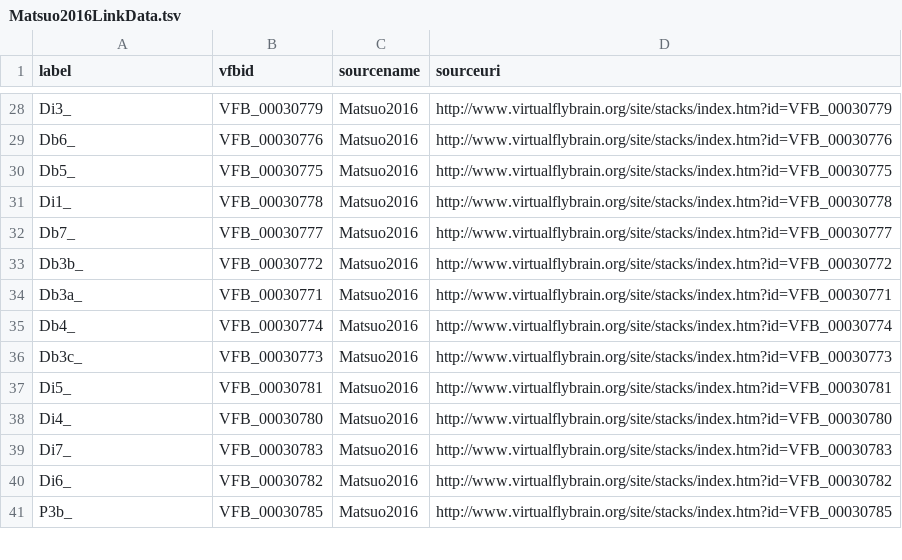
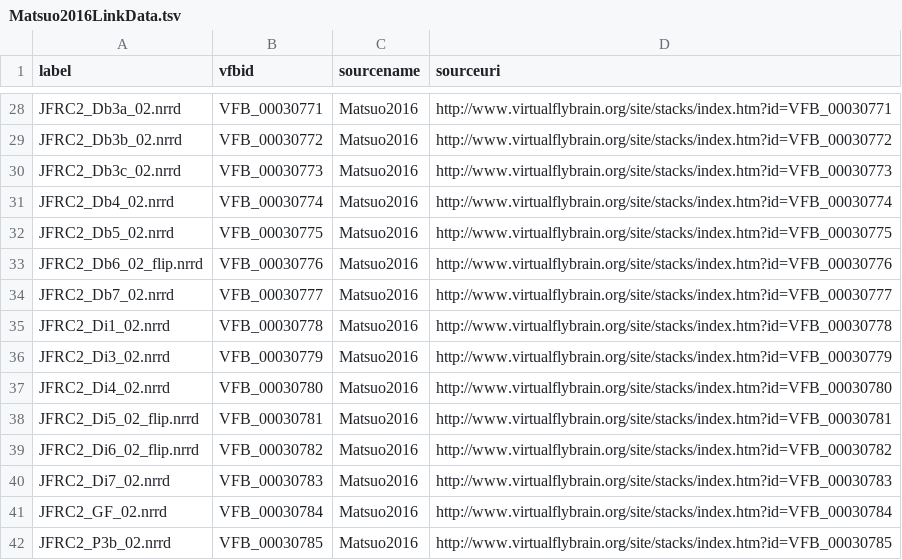
Before and after one commit to VirtualFlyBrain/StackLoader, a TSV file: history/Matsuo2016LinkData.tsv, drawn as a sheet; only a part is shown, gaps mark what is left out; removed rows and columns are numbered as before the commit, all else as after; the diff covers the shown part only; the diff names each change by its address in the sheet, - before the commit and + after, or states it on an @@ line.

```diff
--- a/history/Matsuo2016LinkData.tsv
+++ b/history/Matsuo2016LinkData.tsv
-A28 (label): Di3_
+A28 (label): JFRC2_Db3a_02.nrrd
-B28 (vfbid): VFB_00030779
+B28 (vfbid): VFB_00030771
-D28 (sourceuri): http://www.virtualflybrain.org/site/stacks/index.htm?id=VFB_00030779
+D28 (sourceuri): http://www.virtualflybrain.org/site/stacks/index.htm?id=VFB_00030771
+row 29: JFRC2_Db3b_02.nrrd | VFB_00030772 | Matsuo2016 | http://www.virtualflybrain.org/site/stacks/index.htm?id=VFB_00030772
+row 30: JFRC2_Db3c_02.nrrd | VFB_00030773 | Matsuo2016 | http://www.virtualflybrain.org/site/stacks/index.htm?id=VFB_00030773
-A31 (label): Db6_
+A31 (label): JFRC2_Db4_02.nrrd
-B31 (vfbid): VFB_00030776
+B31 (vfbid): VFB_00030774
-D31 (sourceuri): http://www.virtualflybrain.org/site/stacks/index.htm?id=VFB_00030776
+D31 (sourceuri): http://www.virtualflybrain.org/site/stacks/index.htm?id=VFB_00030774
-A32 (label): Db5_
+A32 (label): JFRC2_Db5_02.nrrd
-A33 (label): Di1_
+A33 (label): JFRC2_Db6_02_flip.nrrd
-B33 (vfbid): VFB_00030778
+B33 (vfbid): VFB_00030776
-D33 (sourceuri): http://www.virtualflybrain.org/site/stacks/index.htm?id=VFB_00030778
+D33 (sourceuri): http://www.virtualflybrain.org/site/stacks/index.htm?id=VFB_00030776
-A34 (label): Db7_
+A34 (label): JFRC2_Db7_02.nrrd
-A35 (label): Db3b_
+A35 (label): JFRC2_Di1_02.nrrd
-B35 (vfbid): VFB_00030772
+B35 (vfbid): VFB_00030778
-D35 (sourceuri): http://www.virtualflybrain.org/site/stacks/index.htm?id=VFB_00030772
+D35 (sourceuri): http://www.virtualflybrain.org/site/stacks/index.htm?id=VFB_00030778
-A36 (label): Db3a_
+A36 (label): JFRC2_Di3_02.nrrd
-B36 (vfbid): VFB_00030771
+B36 (vfbid): VFB_00030779
-D36 (sourceuri): http://www.virtualflybrain.org/site/stacks/index.htm?id=VFB_00030771
+D36 (sourceuri): http://www.virtualflybrain.org/site/stacks/index.htm?id=VFB_00030779
-A37 (label): Db4_
+A37 (label): JFRC2_Di4_02.nrrd
-B37 (vfbid): VFB_00030774
+B37 (vfbid): VFB_00030780
-D37 (sourceuri): http://www.virtualflybrain.org/site/stacks/index.htm?id=VFB_00030774
+D37 (sourceuri): http://www.virtualflybrain.org/site/stacks/index.htm?id=VFB_00030780
-row 36: Db3c_ | VFB_00030773 | Matsuo2016 | http://www.virtualflybrain.org/site/stacks/index.htm?id=VFB_00030773
-A38 (label): Di5_
+A38 (label): JFRC2_Di5_02_flip.nrrd
-A39 (label): Di4_
+A39 (label): JFRC2_Di6_02_flip.nrrd
-B39 (vfbid): VFB_00030780
+B39 (vfbid): VFB_00030782
-D39 (sourceuri): http://www.virtualflybrain.org/site/stacks/index.htm?id=VFB_00030780
+D39 (sourceuri): http://www.virtualflybrain.org/site/stacks/index.htm?id=VFB_00030782
-A40 (label): Di7_
+A40 (label): JFRC2_Di7_02.nrrd
-A41 (label): Di6_
+A41 (label): JFRC2_GF_02.nrrd
-B41 (vfbid): VFB_00030782
+B41 (vfbid): VFB_00030784
-D41 (sourceuri): http://www.virtualflybrain.org/site/stacks/index.htm?id=VFB_00030782
+D41 (sourceuri): http://www.virtualflybrain.org/site/stacks/index.htm?id=VFB_00030784
-A42 (label): P3b_
+A42 (label): JFRC2_P3b_02.nrrd
```
Also changed, not shown: 1 added row, 2 removed rows and 61 edited cells elsewhere in this file, 1 other file.
